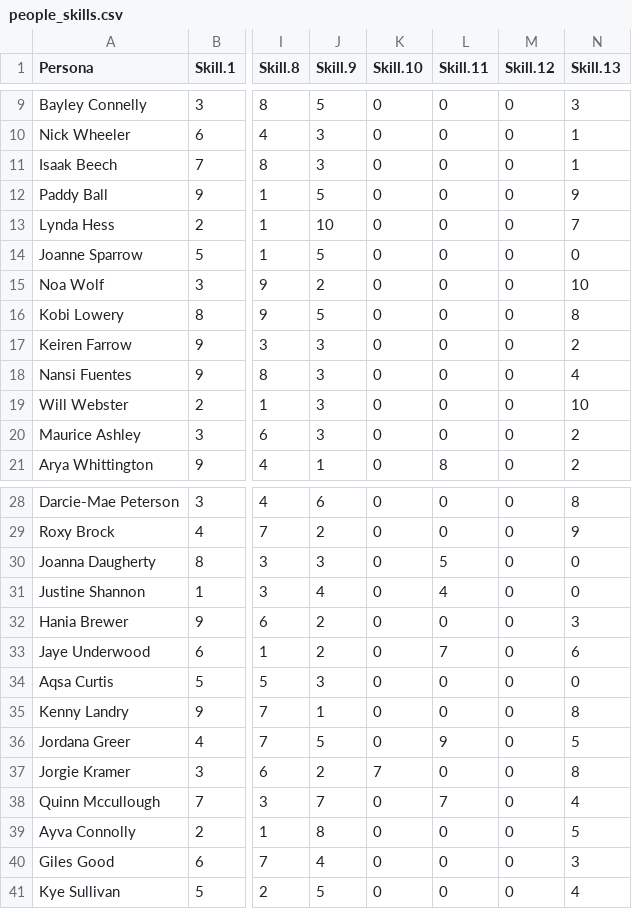
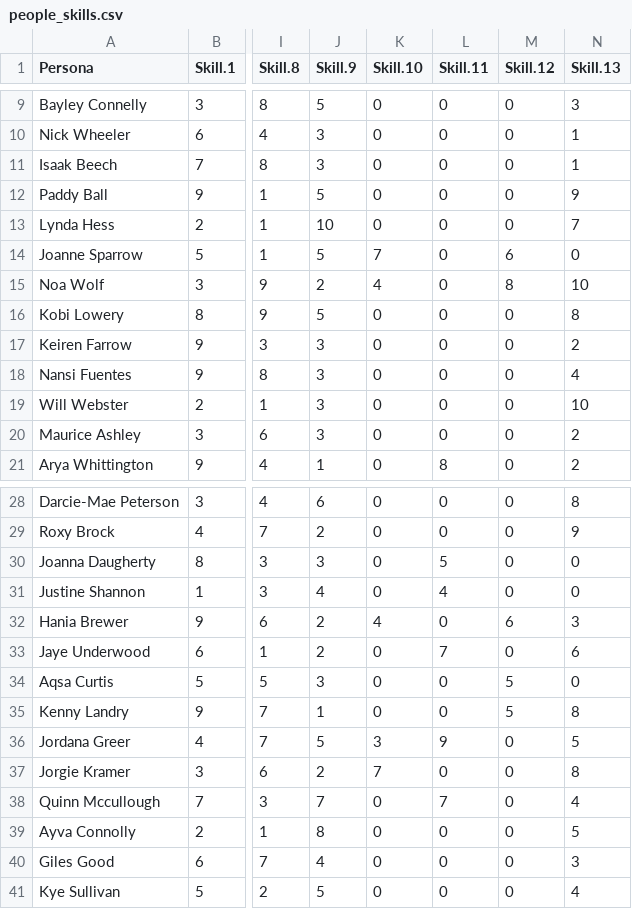
Before and after one commit to maprea/vast, a CSV file: data/people_skills.csv, drawn as a sheet; only a part is shown, gaps mark what is left out; the diff names each change by its address in the sheet, - before the commit and + after, or states it on an @@ line.

Commit message:
Update people_skills.csv

```diff
--- a/data/people_skills.csv
+++ b/data/people_skills.csv
-K14 (Skill.10): 0
+K14 (Skill.10): 7
-M14 (Skill.12): 0
+M14 (Skill.12): 6
-K15 (Skill.10): 0
+K15 (Skill.10): 4
-M15 (Skill.12): 0
+M15 (Skill.12): 8
-K32 (Skill.10): 0
+K32 (Skill.10): 4
-M32 (Skill.12): 0
+M32 (Skill.12): 6
-M34:M35 (Skill.12): 0
+M34:M35 (Skill.12): 5
-K36 (Skill.10): 0
+K36 (Skill.10): 3
```
